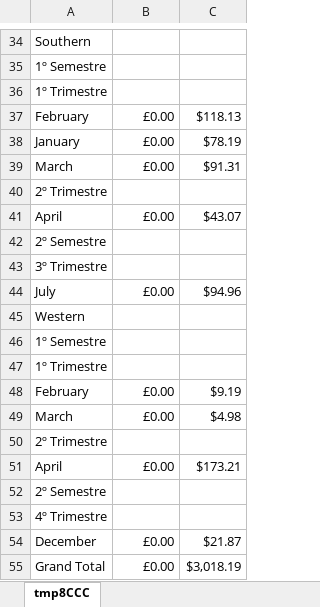
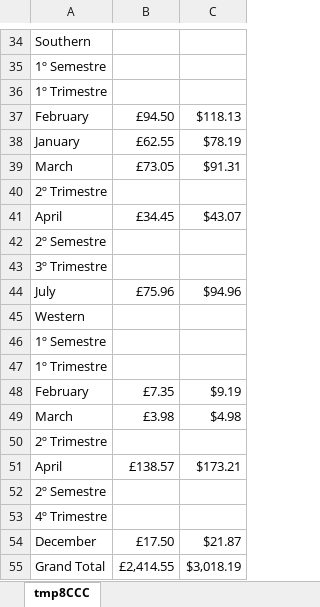
Before and after one commit to AfonsoCruz10/ARMDD-Projeto, an Excel workbook: QueriesExcel/9.xlsx, sheet tmp8CCC, drawn as a sheet; only a part is shown, gaps mark what is left out; values as stored, in another font and other column widths than the file's, no borders; the diff covers the shown part only; the diff names each change by its address in the sheet, - before the commit and + after, or states it on an @@ line.

```diff
--- a/QueriesExcel/9.xlsx (sheet tmp8CCC)
+++ b/QueriesExcel/9.xlsx (sheet tmp8CCC)
-B37: £0.00
+B37: £94.50
-B38: £0.00
+B38: £62.55
-B39: £0.00
+B39: £73.05
-B41: £0.00
+B41: £34.45
-B44: £0.00
+B44: £75.96
-B48: £0.00
+B48: £7.35
-B49: £0.00
+B49: £3.98
-B51: £0.00
+B51: £138.57
-B54: £0.00
+B54: £17.50
-B55: £0.00
+B55: £2,414.55
```
Also changed, not shown: 15 edited cells elsewhere in this sheet, QueriesExcel/1.xlsx, QueriesExcel/10.xlsx, 20 other files.
